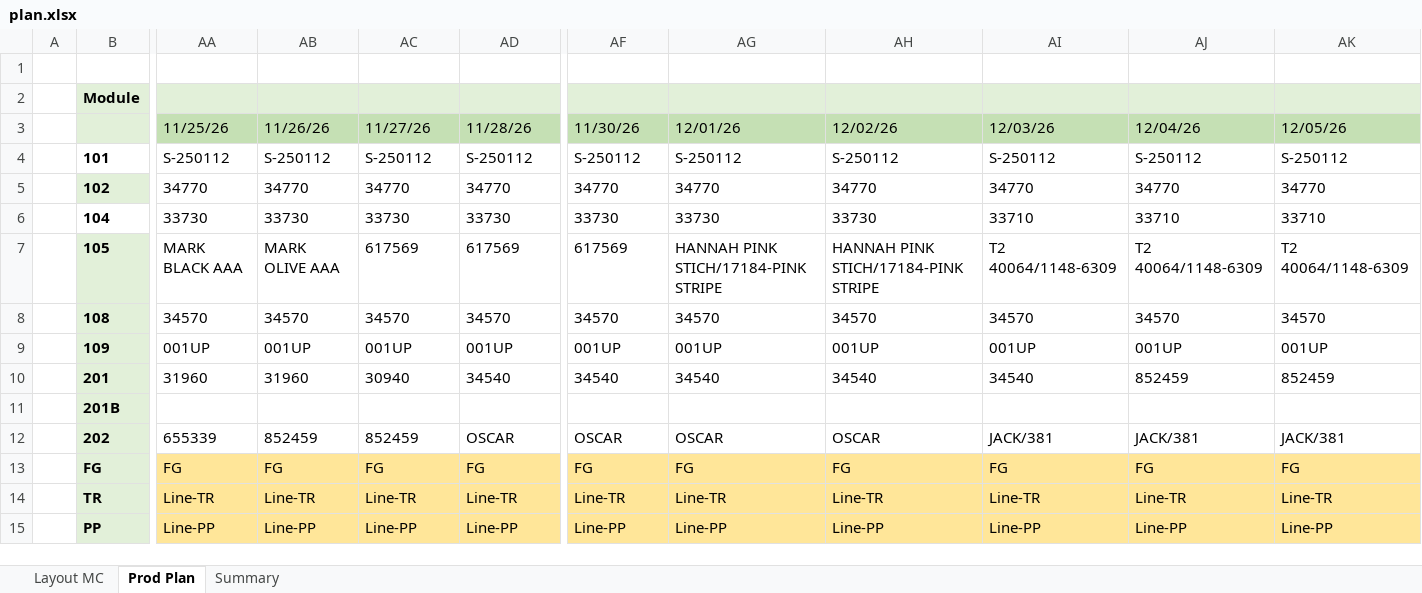
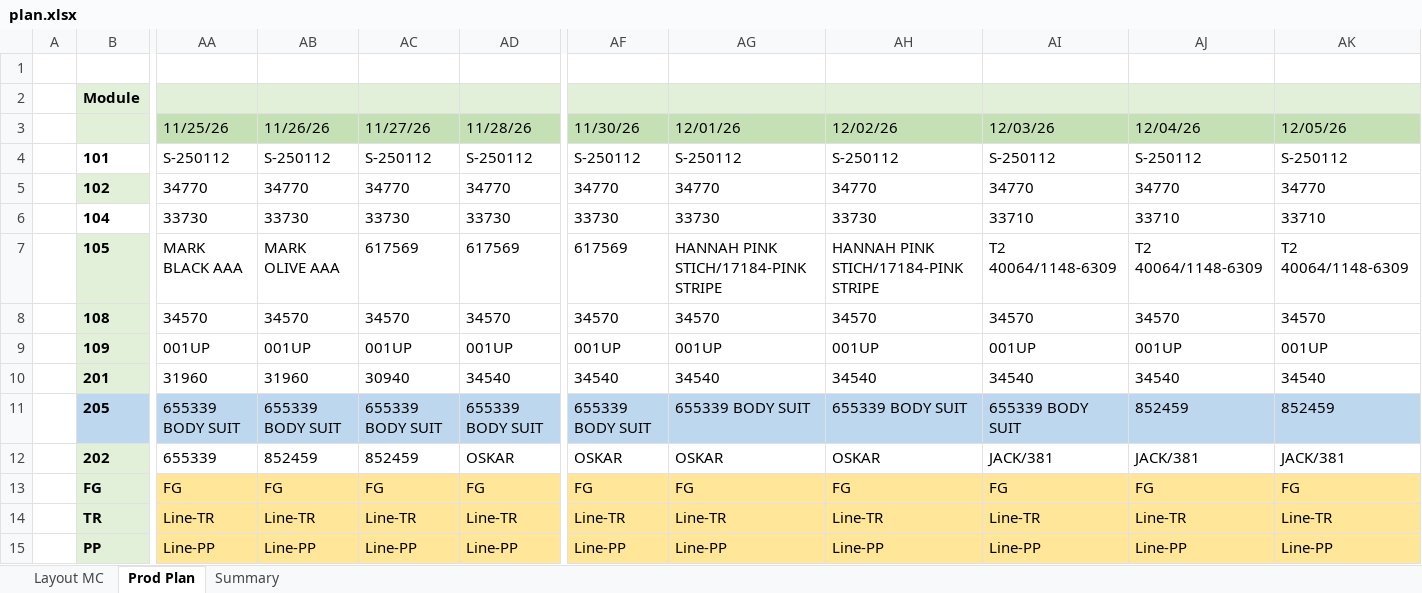
Before and after one commit to HirushaKulararhna/line-loading-board, an Excel workbook: public/data/plan.xlsx, sheet Prod Plan, drawn as a sheet; only a part is shown, gaps mark what is left out; values as stored, in another font and other column widths than the file's, no borders; table styles not drawn; removed rows and columns are numbered as before the commit, all else as after; rows hold the shown columns only; the diff names each change by its address in the sheet, - before the commit and + after, or states it on an @@ line.

```diff
--- a/public/data/plan.xlsx (sheet Prod Plan)
+++ b/public/data/plan.xlsx (sheet Prod Plan)
-AJ10: 852459
+AJ10: 34540
-AK10: 852459
+AK10: 34540
-row 11:  | 201B
+row 11:  | 205 | 655339 BODY SUIT | 655339 BODY SUIT | 655339 BODY SUIT | 655339 BODY SUIT | 655339 BODY SUIT | 655339 BODY SUIT | 655339 BODY SUIT | 655339 BODY SUIT | 852459 | 852459
-AD12: OSCAR
+AD12: OSKAR
-AF12: OSCAR
+AF12: OSKAR
-AG12: OSCAR
+AG12: OSKAR
-AH12: OSCAR
+AH12: OSKAR
```
Also changed, not shown: sheet Summary, sheet Layout MC, formulas that keep their value, 27 other files.
